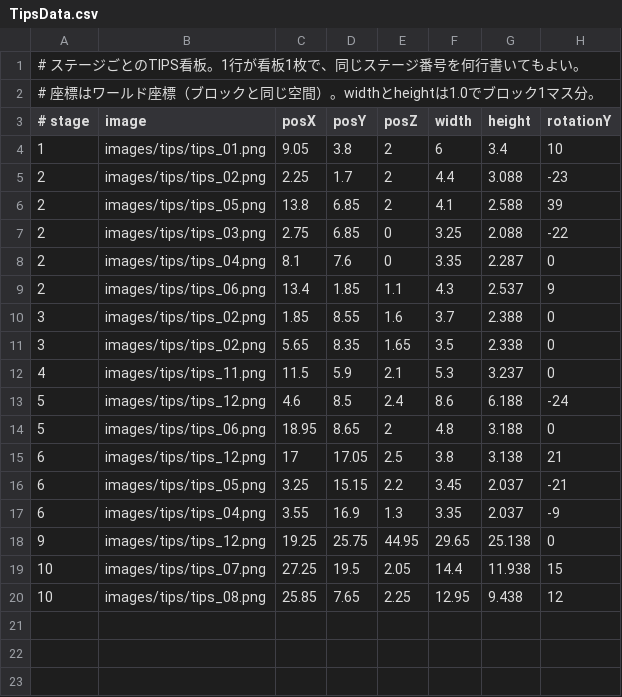
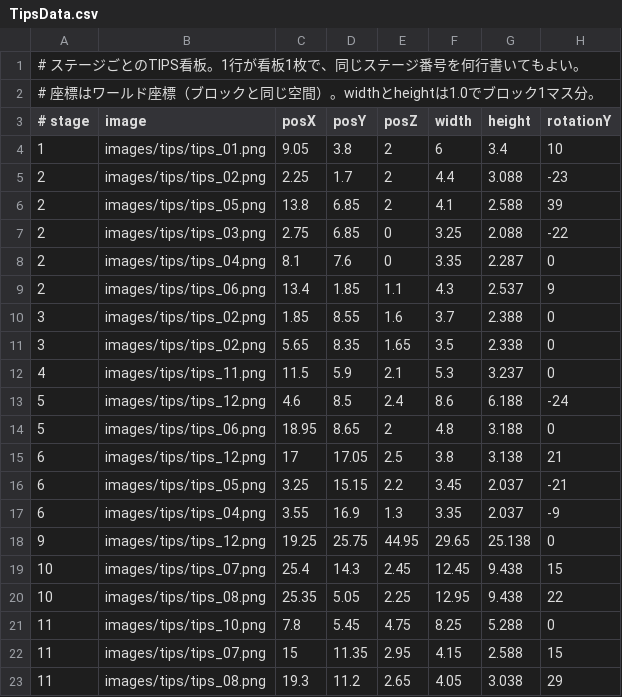
Before and after one commit to k025g0033/GJ_L2, a CSV file: DirectXGame/Resources/map/TipsData.csv, drawn as a sheet.

```diff
--- a/DirectXGame/Resources/map/TipsData.csv
+++ b/DirectXGame/Resources/map/TipsData.csv
@@ -18,3 +18,6 @@
 9,images/tips/tips_12.png,19.25,25.75,44.95,29.65,25.138,0
-10,images/tips/tips_07.png,27.25,19.5,2.05,14.4,11.938,15
-10,images/tips/tips_08.png,25.85,7.65,2.25,12.95,9.438,12
+10,images/tips/tips_07.png,25.4,14.3,2.45,12.45,9.438,15
+10,images/tips/tips_08.png,25.35,5.05,2.25,12.95,9.438,22
+11,images/tips/tips_10.png,7.8,5.45,4.75,8.25,5.288,0
+11,images/tips/tips_07.png,15,11.35,2.95,4.15,2.588,15
+11,images/tips/tips_08.png,19.3,11.2,2.65,4.05,3.038,29
```
Also changed, not shown: DirectXGame/Resources/map/camera.csv.
